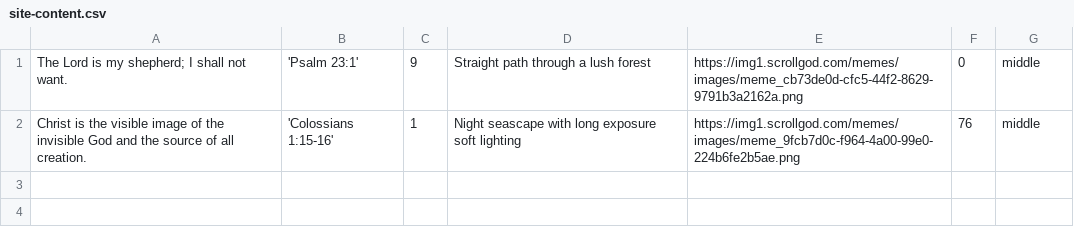
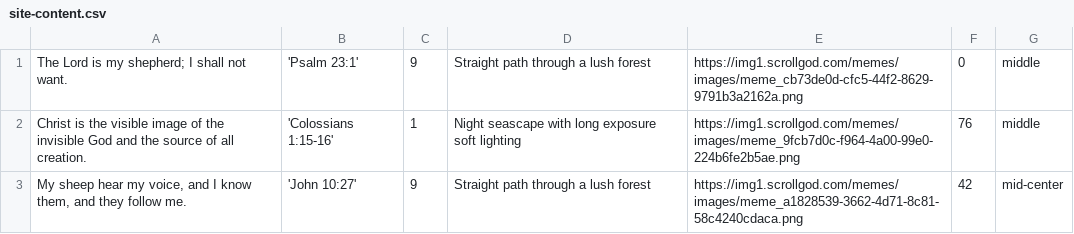
Before and after one commit to jwedwards-usa/scrollgod-images, a CSV file: memes/site-content.csv, drawn as a sheet; the diff names each change by its address in the sheet, - before the commit and + after, or states it on an @@ line.

```diff
--- a/memes/site-content.csv
+++ b/memes/site-content.csv
+row 3: My sheep hear my voice, and I know them, and they follow me. | 'John 10:27' | 9 | Straight path through a lush forest | https://img1.scrollgod.com/memes/images/meme_a1828539-3662-4d71-8c81-58c4240cdaca.png | 42 | mid-center
```
Also changed, not shown: 1 other file.
